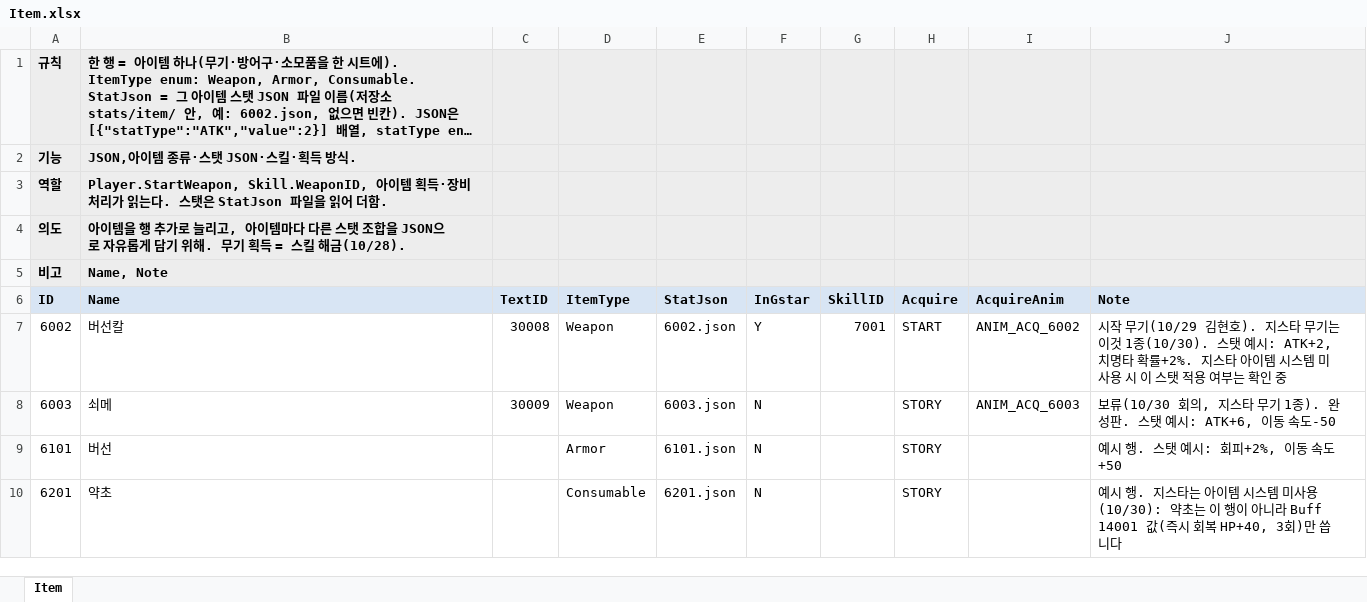
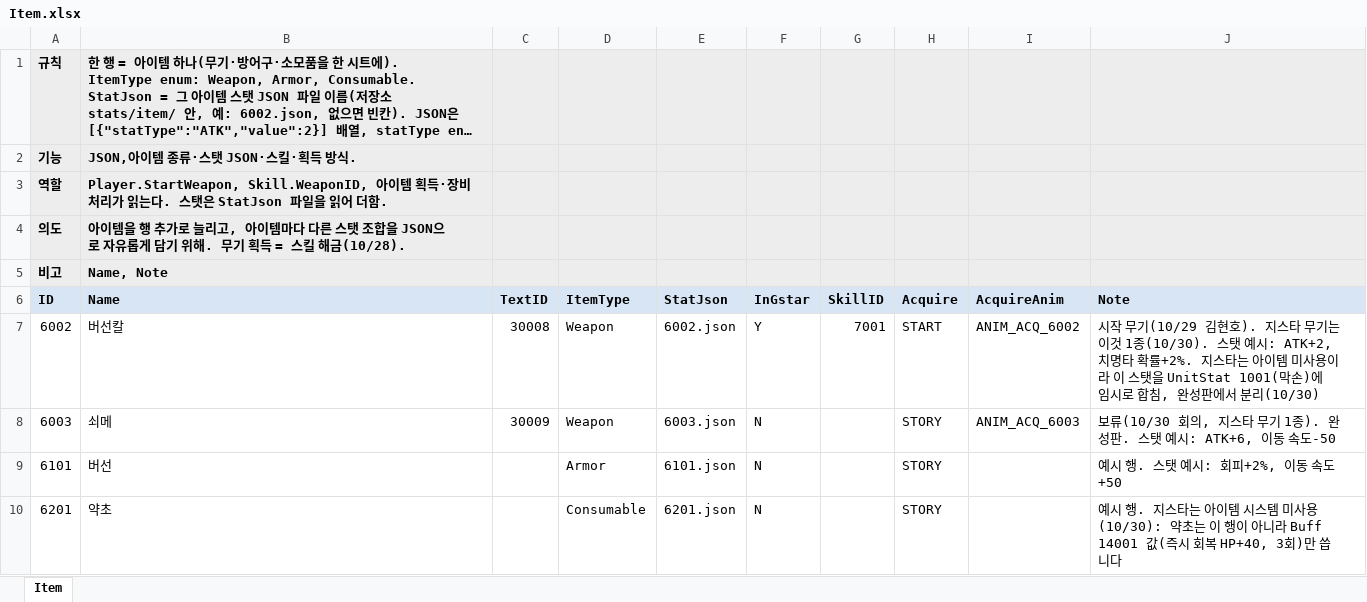
Before and after one commit to hyunho9228-web/DataSheet, an Excel workbook: tables/Item.xlsx, sheet Item, drawn as a sheet; long unchanged cells end in …; values as stored, in another font and other column widths than the file's, no borders; the diff names each change by its address in the sheet, - before the commit and + after, or states it on an @@ line.

```diff
--- a/tables/Item.xlsx (sheet Item)
+++ b/tables/Item.xlsx (sheet Item)
-J7 (Note): …+2%. 지스타 아이템 시스템 미사용 시 이 스탯 적용 여부는 확인 중
+J7 (Note): …+2%. 지스타는 아이템 미사용이라 이 스탯을 UnitStat 1001(막손)에 임시로 합침, 완성판에서 분리(10/30)
```
Also changed, not shown: tables/Monster.xlsx, tables/UnitStat.xlsx.
